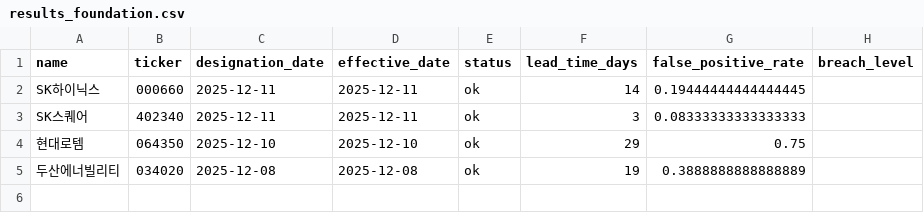
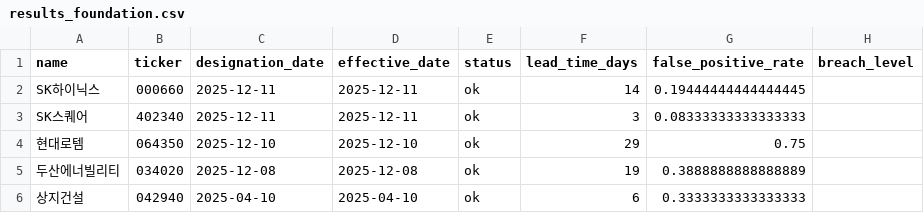
Before and after one commit to TaljuNinja0-0/anomaly-trading-alert, a CSV file: output/results_foundation.csv, drawn as a sheet; the diff names each change by its address in the sheet, - before the commit and + after, or states it on an @@ line.

```diff
--- a/output/results_foundation.csv
+++ b/output/results_foundation.csv
+row 6: 상지건설 | 042940 | 2025-04-10 | 2025-04-10 | ok | 6 | 0.3333333333333333
```
